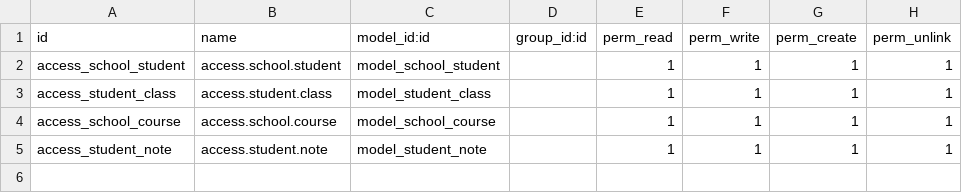
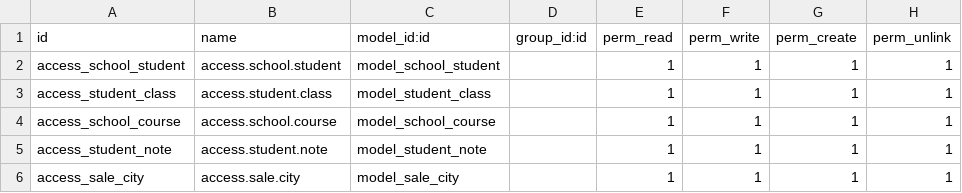
Before and after one commit to thomas51516/devthomas, a CSV file: school/security/ir.model.access.csv, drawn as a sheet.

```diff
--- a/school/security/ir.model.access.csv
+++ b/school/security/ir.model.access.csv
@@ -5 +5,2 @@ access_school_course,access.school.course,model_school_course,,1,1,1,1
 access_student_note,access.student.note,model_student_note,,1,1,1,1
+access_sale_city,access.sale.city,model_sale_city,,1,1,1,1
```
Also changed, not shown: 9 other files.
